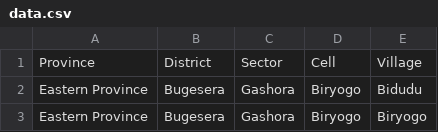
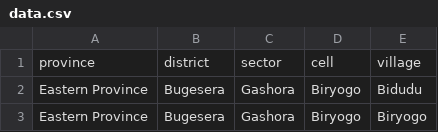
Before and after one commit to repent/rwanda, a CSV file: lib/rwanda/data.csv, drawn as a sheet; only a part is shown.

Commit message:
Trivial data.csv fix

```diff
--- a/lib/rwanda/data.csv
+++ b/lib/rwanda/data.csv
@@ -1,2 +1,2 @@
-Province,District,Sector,Cell,Village
+province,district,sector,cell,village
 Eastern Province,Bugesera,Gashora,Biryogo,Bidudu
```
